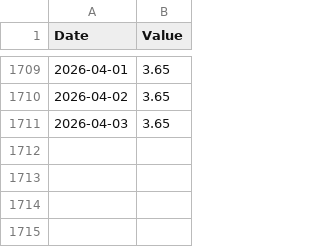
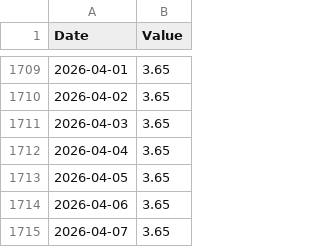
Before and after one commit to jonsflow/risk-model, a CSV file: data/fred/IORB.csv, drawn as a sheet; only a part is shown, gaps mark what is left out; the diff names each change by its address in the sheet, - before the commit and + after, or states it on an @@ line.

```diff
--- a/data/fred/IORB.csv
+++ b/data/fred/IORB.csv
+row 1712: 2026-04-04 | 3.65
+row 1713: 2026-04-05 | 3.65
+row 1714: 2026-04-06 | 3.65
+row 1715: 2026-04-07 | 3.65
```
Also changed, not shown: data/fred/DFEDTARL.csv, data/fred/DFEDTARU.csv, 11 other files.
